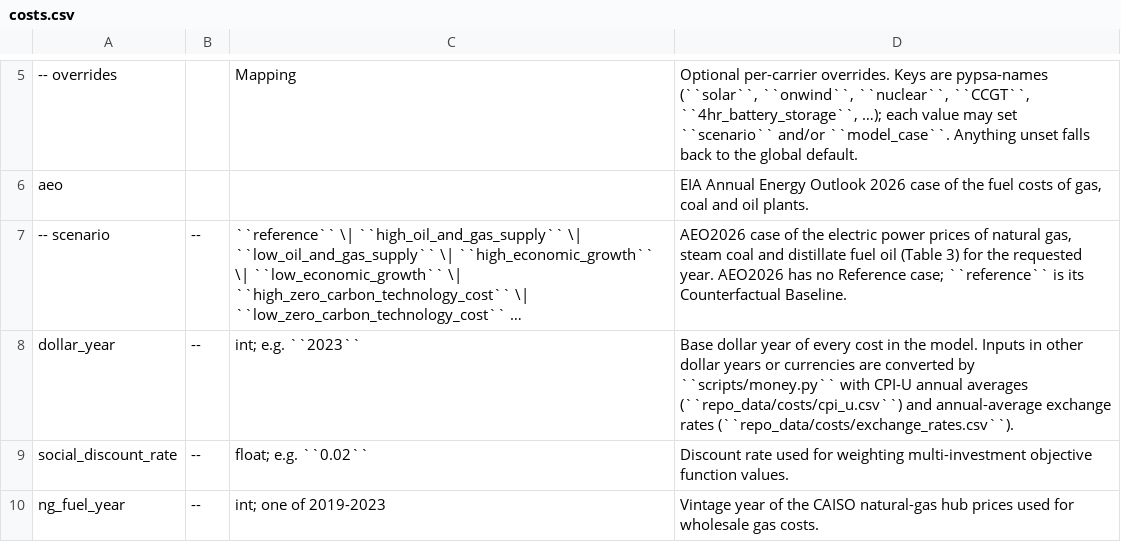
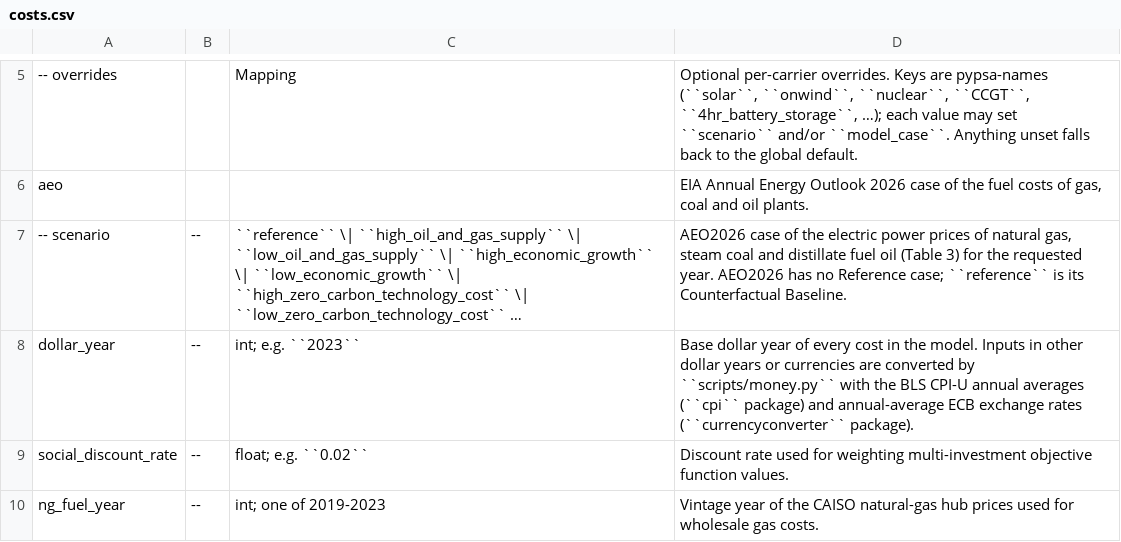
Before and after one commit to PyPSA/pypsa-usa, a CSV file: docs/source/configtables/costs.csv, drawn as a sheet; only a part is shown, gaps mark what is left out; long unchanged cells end in …; the diff names each change by its address in the sheet, - before the commit and + after, or states it on an @@ line.

```diff
--- a/docs/source/configtables/costs.csv
+++ b/docs/source/configtables/costs.csv
-D8: …``scripts/money.py`` with CPI-U annual averages (``repo_data/costs/cpi_u.csv``) and annual-average exchange rates (``repo_data/costs/exchange_rates.csv``).
+D8: …``scripts/money.py`` with the BLS CPI-U annual averages (``cpi`` package) and annual-average ECB exchange rates (``currencyconverter`` package).
```
Also changed, not shown: 8 other files.
